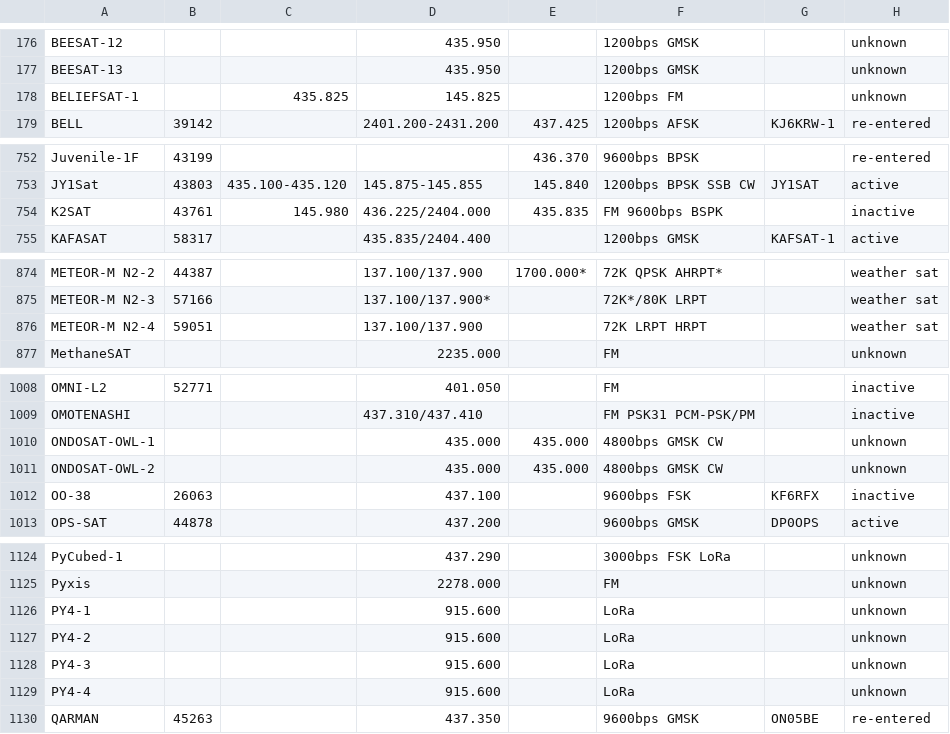
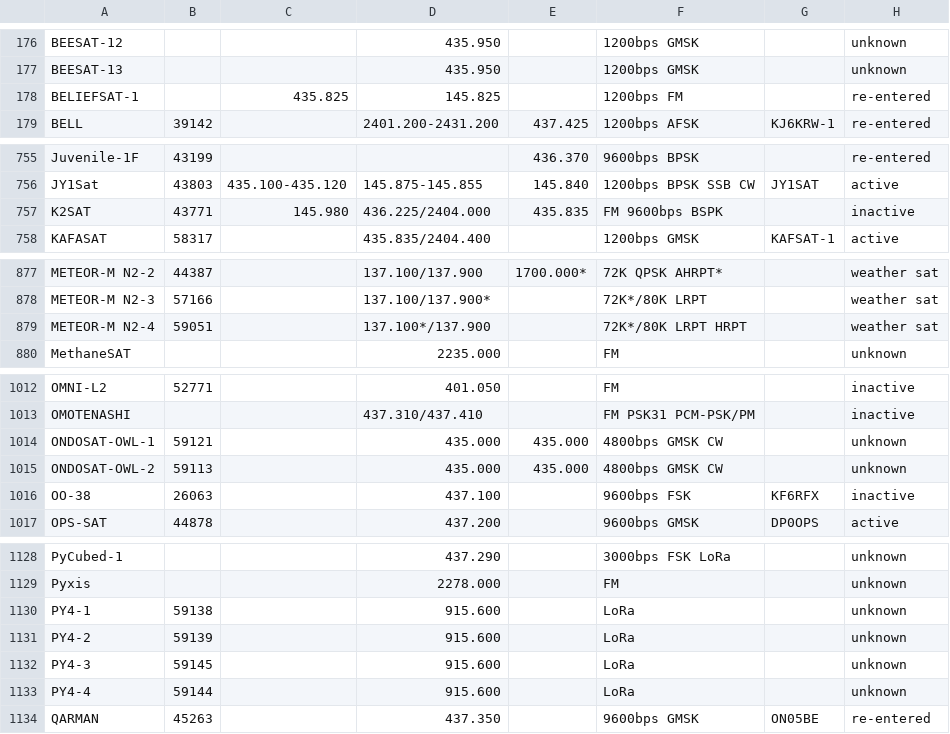
Before and after one commit to drzh/astro, a CSV file: satellite/satslist.csv, drawn as a sheet; only a part is shown, gaps mark what is left out; the diff covers the shown part only.

```diff
--- a/satellite/satslist.csv
+++ b/satellite/satslist.csv
@@ -177,3 +177,3 @@ BEESAT-12;;;435.950 ;;1200bps GMSK;;unknown
 BEESAT-13;;;435.950 ;;1200bps GMSK;;unknown
-BELIEFSAT-1;;435.825 ;145.825 ;;1200bps FM;;unknown
+BELIEFSAT-1;;435.825 ;145.825 ;;1200bps FM;;re-entered
 BELL;39142;;2401.200-2431.200;437.425 ;1200bps AFSK;KJ6KRW-1;re-entered
@@ -753,3 +756,3 @@ Juvenile-1F;43199;;;436.370 ;9600bps BPSK;;re-entered
 JY1Sat;43803;435.100-435.120;145.875-145.855;145.840 ;1200bps BPSK SSB CW;JY1SAT;active
-K2SAT;43761;145.980 ;436.225/2404.000;435.835 ;FM 9600bps BSPK;;inactive
+K2SAT;43771;145.980 ;436.225/2404.000;435.835 ;FM 9600bps BSPK;;inactive
 KAFASAT;58317;;435.835/2404.400;;1200bps GMSK;KAFSAT-1;active
@@ -875,3 +878,3 @@ METEOR-M N2-2;44387;;137.100/137.900;1700.000*;72K QPSK AHRPT*;;weather sat
 METEOR-M N2-3;57166;;137.100/137.900*;;72K*/80K LRPT;;weather sat
-METEOR-M N2-4;59051;;137.100/137.900;;72K LRPT HRPT;;weather sat
+METEOR-M N2-4;59051;;137.100*/137.900;;72K*/80K LRPT HRPT;;weather sat
 MethaneSAT;;;2235.000 ;;FM;;unknown
@@ -1009,4 +1013,4 @@ OMNI-L2;52771;;401.050 ;;FM;;inactive
 OMOTENASHI;;;437.310/437.410;;FM PSK31 PCM-PSK/PM;;inactive
-ONDOSAT-OWL-1;;;435.000 ;435.000 ;4800bps GMSK CW;;unknown
-ONDOSAT-OWL-2;;;435.000 ;435.000 ;4800bps GMSK CW;;unknown
+ONDOSAT-OWL-1;59121;;435.000 ;435.000 ;4800bps GMSK CW;;unknown
+ONDOSAT-OWL-2;59113;;435.000 ;435.000 ;4800bps GMSK CW;;unknown
 OO-38;26063;;437.100 ;;9600bps FSK;KF6RFX;inactive
@@ -1125,6 +1129,6 @@ PyCubed-1;;;437.290 ;;3000bps FSK LoRa;;unknown
 Pyxis;;;2278.000 ;;FM;;unknown
-PY4-1;;;915.600 ;;LoRa;;unknown
-PY4-2;;;915.600 ;;LoRa;;unknown
-PY4-3;;;915.600 ;;LoRa;;unknown
-PY4-4;;;915.600 ;;LoRa;;unknown
+PY4-1;59138;;915.600 ;;LoRa;;unknown
+PY4-2;59139;;915.600 ;;LoRa;;unknown
+PY4-3;59145;;915.600 ;;LoRa;;unknown
+PY4-4;59144;;915.600 ;;LoRa;;unknown
 QARMAN;45263;;437.350 ;;9600bps GMSK;ON05BE;re-entered
```
Also changed, not shown: 4 added rows and 18 edited cells elsewhere in this file, 1 other file.
